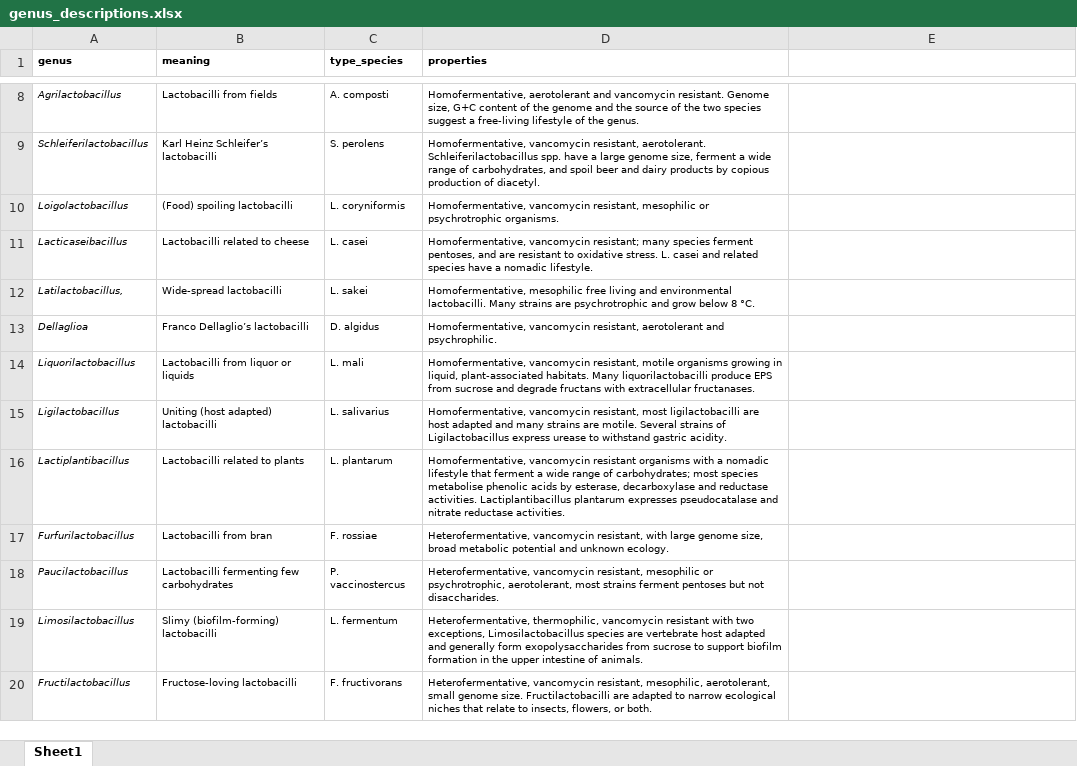
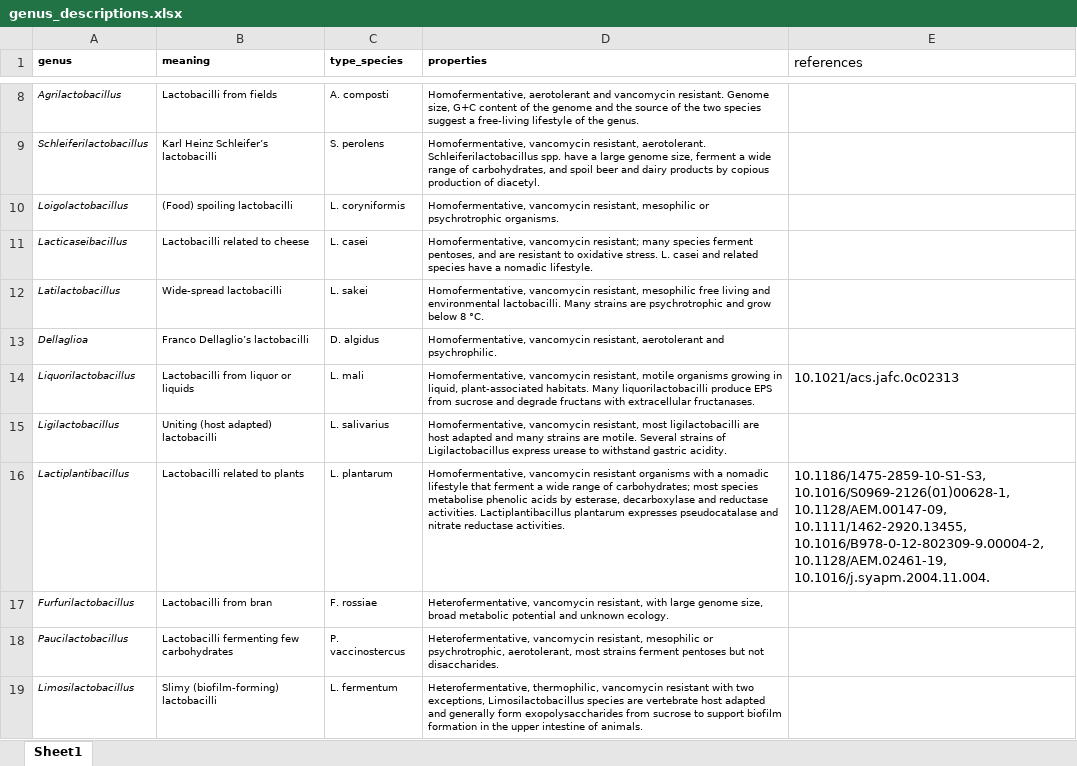
Before and after one commit to swuyts/lactotax, an Excel workbook: genus_descriptions/genus_descriptions.xlsx, sheet Sheet1, drawn as a sheet; only a part is shown, gaps mark what is left out; the shorter side is filled out with more unchanged rows; values as stored, in another font and other column widths than the file's, no borders; charts and pictures not drawn; the diff names each change by its address in the sheet, - before the commit and + after, or states it on an @@ line.

```diff
--- a/genus_descriptions/genus_descriptions.xlsx (sheet Sheet1)
+++ b/genus_descriptions/genus_descriptions.xlsx (sheet Sheet1)
-E1: (empty)
+E1: references
-A12 (genus): Latilactobacillus,
+A12 (genus): Latilactobacillus
-D12 (properties): Homofermentative, mesophilic free…
+D12 (properties): Homofermentative, vancomycin resistant, mesophilic free…
-E14 (references): (empty)
+E14 (references): 10.1021/acs.jafc.0c02313
-E16 (references): (empty)
+E16 (references): 10.1186/1475-2859-10-S1-S3, 10.1016/S0969-2126(01)00628-1, 10.1128/AEM.00147-09, 10.1111/1462-2920.13455, 10.1016/B978-0-12-802309-9.00004-2, 10.1128/AEM.02461-19, 10.1016/j.syapm.2004.11.004.
```
Also changed, not shown: 3 other files.
